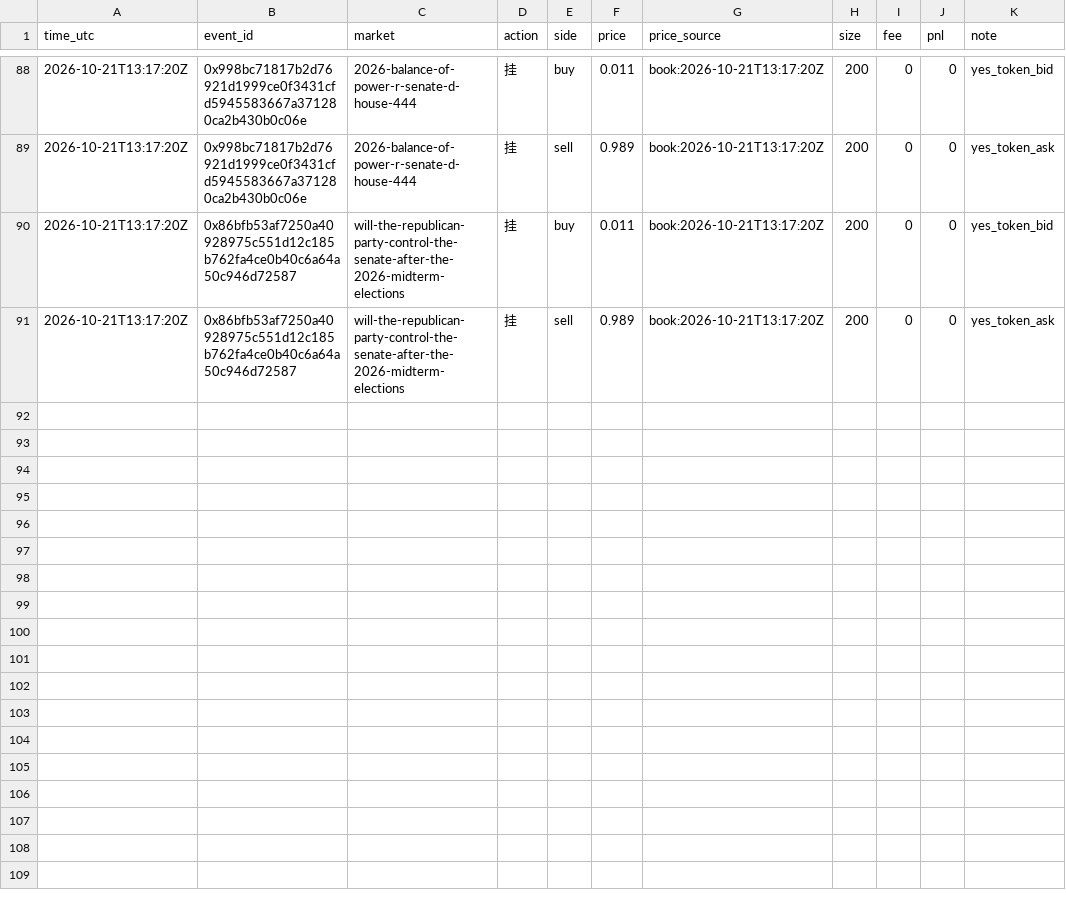
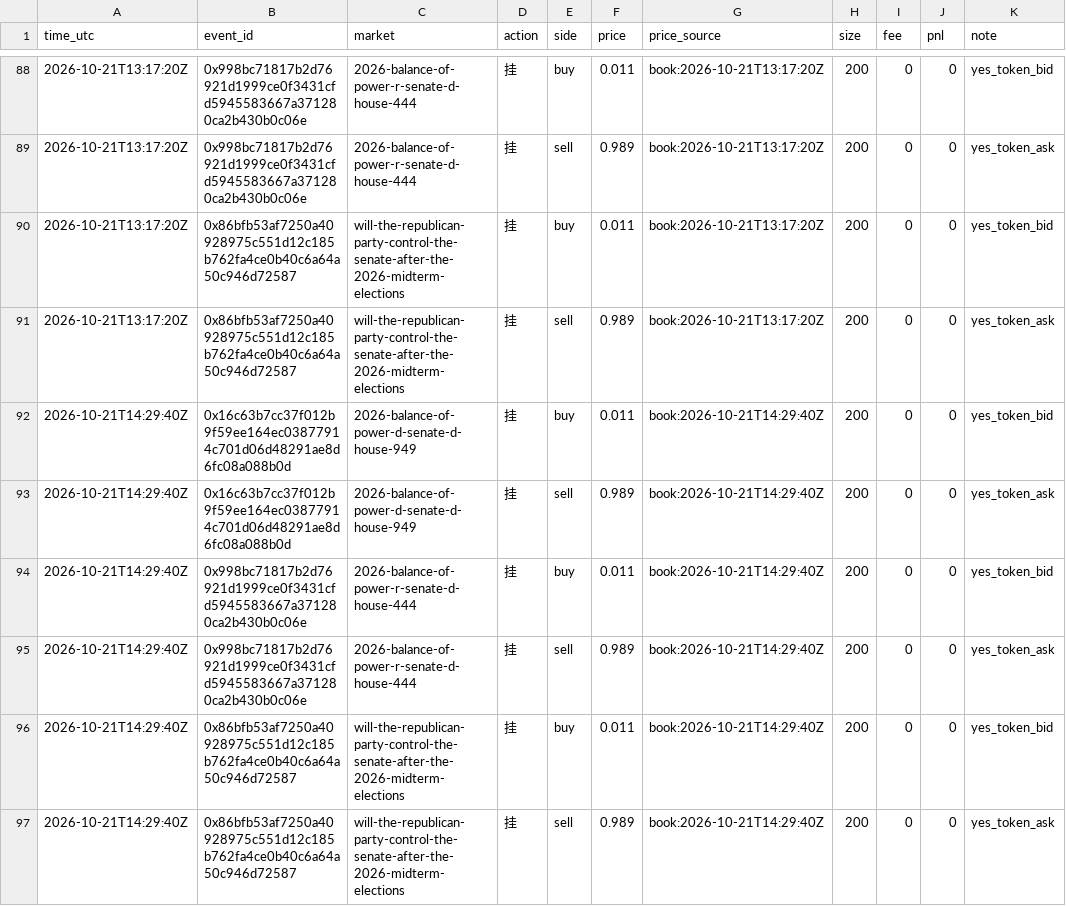
Before and after one commit to yugao-tum/trdproj-bots, a CSV file: bots/composer/forward/composer-011/ledger.csv, drawn as a sheet; only a part is shown, gaps mark what is left out.

Commit message:
composer sprint 14:00: T04watch still 10-18, T19 +6 quotes and scan fills=0

```diff
--- a/bots/composer/forward/composer-011/ledger.csv
+++ b/bots/composer/forward/composer-011/ledger.csv
@@ -91 +91,7 @@ time_utc,event_id,market,action,side,price,price_source,size,fee,pnl,note
 2026-10-21T13:17:20Z,0x86bfb53af7250a40928975c551d12c185b762fa4ce0b40c6a64a50c946d72587,will-the-republican-party-control-the-senate-after-the-2026-midterm-elections,挂,sell,0.989,book:2026-10-21T13:17:20Z,200,0,0,yes_token_ask
+2026-10-21T14:29:40Z,0x16c63b7cc37f012b9f59ee164ec03877914c701d06d48291ae8d6fc08a088b0d,2026-balance-of-power-d-senate-d-house-949,挂,buy,0.011,book:2026-10-21T14:29:40Z,200,0,0,yes_token_bid
+2026-10-21T14:29:40Z,0x16c63b7cc37f012b9f59ee164ec03877914c701d06d48291ae8d6fc08a088b0d,2026-balance-of-power-d-senate-d-house-949,挂,sell,0.989,book:2026-10-21T14:29:40Z,200,0,0,yes_token_ask
+2026-10-21T14:29:40Z,0x998bc71817b2d76921d1999ce0f3431cfd5945583667a371280ca2b430b0c06e,2026-balance-of-power-r-senate-d-house-444,挂,buy,0.011,book:2026-10-21T14:29:40Z,200,0,0,yes_token_bid
+2026-10-21T14:29:40Z,0x998bc71817b2d76921d1999ce0f3431cfd5945583667a371280ca2b430b0c06e,2026-balance-of-power-r-senate-d-house-444,挂,sell,0.989,book:2026-10-21T14:29:40Z,200,0,0,yes_token_ask
+2026-10-21T14:29:40Z,0x86bfb53af7250a40928975c551d12c185b762fa4ce0b40c6a64a50c946d72587,will-the-republican-party-control-the-senate-after-the-2026-midterm-elections,挂,buy,0.011,book:2026-10-21T14:29:40Z,200,0,0,yes_token_bid
+2026-10-21T14:29:40Z,0x86bfb53af7250a40928975c551d12c185b762fa4ce0b40c6a64a50c946d72587,will-the-republican-party-control-the-senate-after-the-2026-midterm-elections,挂,sell,0.989,book:2026-10-21T14:29:40Z,200,0,0,yes_token_ask
```
Also changed, not shown: 4 other files.
